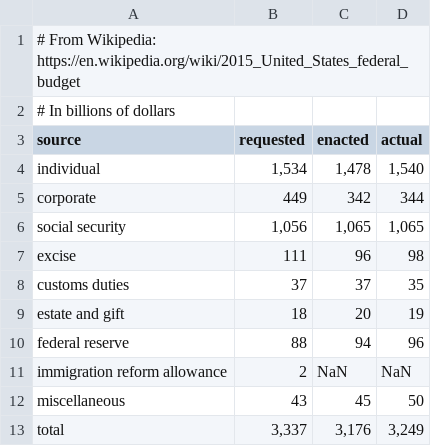
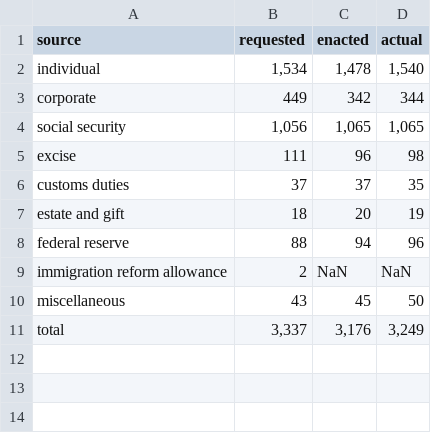
Before and after one commit to LucidBlue/inverted-tax, a CSV file: data/us_budget_raw.csv, drawn as a sheet.

Commit message:
Update us_budget_raw.csv

```diff
--- a/data/us_budget_raw.csv
+++ b/data/us_budget_raw.csv
@@ -1,3 +1 @@
-# From Wikipedia: https://en.wikipedia.org/wiki/2015_United_States_federal_budget
-# In billions of dollars
 source,requested,enacted,actual
```
